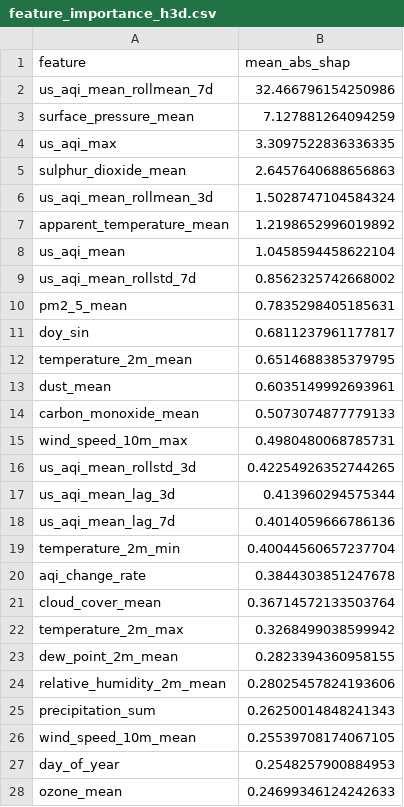
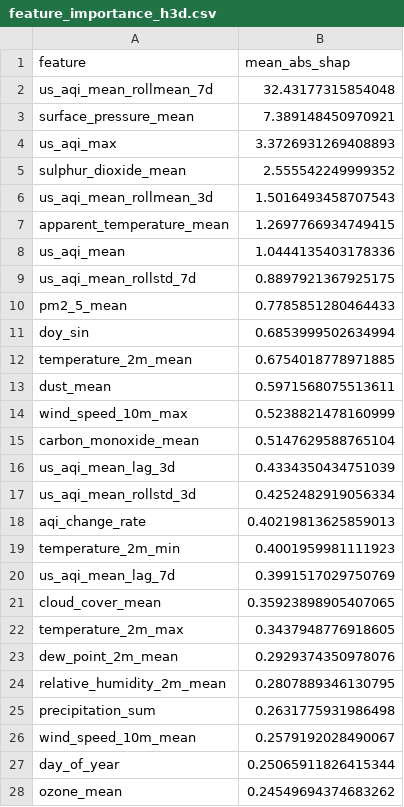
Before and after one commit to hariscs414/Pearls-AQI-Predictor, a CSV file: data/local_store/model_registry/feature_importance_h3d.csv, drawn as a sheet; only a part is shown; the diff covers the shown part only.

```diff
--- a/data/local_store/model_registry/feature_importance_h3d.csv
+++ b/data/local_store/model_registry/feature_importance_h3d.csv
@@ -1,28 +1,28 @@
 feature,mean_abs_shap
-us_aqi_mean_rollmean_7d,32.466796154250986
-surface_pressure_mean,7.127881264094259
-us_aqi_max,3.3097522836336335
-sulphur_dioxide_mean,2.6457640688656863
-us_aqi_mean_rollmean_3d,1.5028747104584324
-apparent_temperature_mean,1.2198652996019892
-us_aqi_mean,1.0458594458622104
-us_aqi_mean_rollstd_7d,0.8562325742668002
-pm2_5_mean,0.7835298405185631
-doy_sin,0.6811237961177817
-temperature_2m_mean,0.6514688385379795
-dust_mean,0.6035149992693961
-carbon_monoxide_mean,0.5073074877779133
-wind_speed_10m_max,0.4980480068785731
-us_aqi_mean_rollstd_3d,0.42254926352744265
-us_aqi_mean_lag_3d,0.413960294575344
-us_aqi_mean_lag_7d,0.4014059666786136
-temperature_2m_min,0.40044560657237704
-aqi_change_rate,0.3844303851247678
-cloud_cover_mean,0.36714572133503764
-temperature_2m_max,0.3268499038599942
-dew_point_2m_mean,0.2823394360958155
-relative_humidity_2m_mean,0.28025457824193606
-precipitation_sum,0.26250014848241343
-wind_speed_10m_mean,0.25539708174067105
-day_of_year,0.2548257900884953
-ozone_mean,0.24699346124242633
+us_aqi_mean_rollmean_7d,32.43177315854048
+surface_pressure_mean,7.389148450970921
+us_aqi_max,3.3726931269408893
+sulphur_dioxide_mean,2.555542249999352
+us_aqi_mean_rollmean_3d,1.5016493458707543
+apparent_temperature_mean,1.2697766934749415
+us_aqi_mean,1.0444135403178336
+us_aqi_mean_rollstd_7d,0.8897921367925175
+pm2_5_mean,0.7785851280464433
+doy_sin,0.6853999502634994
+temperature_2m_mean,0.6754018778971885
+dust_mean,0.5971568075513611
+wind_speed_10m_max,0.5238821478160999
+carbon_monoxide_mean,0.5147629588765104
+us_aqi_mean_lag_3d,0.4334350434751039
+us_aqi_mean_rollstd_3d,0.4252482919056334
+aqi_change_rate,0.40219813625859013
+temperature_2m_min,0.4001959981111923
+us_aqi_mean_lag_7d,0.3991517029750769
+cloud_cover_mean,0.35923898905407065
+temperature_2m_max,0.3437948776918605
+dew_point_2m_mean,0.2929374350978076
+relative_humidity_2m_mean,0.2807889346130795
+precipitation_sum,0.2631775931986498
+wind_speed_10m_mean,0.2579192028490067
+day_of_year,0.25065911826415344
+ozone_mean,0.24549694374683262
```
Also changed, not shown: 2 added rows, 2 removed rows and 10 edited cells elsewhere in this file, data/local_store/model_registry/feature_importance_h1d.csv, data/local_store/model_registry/feature_importance_h2d.csv, 6 other files.
